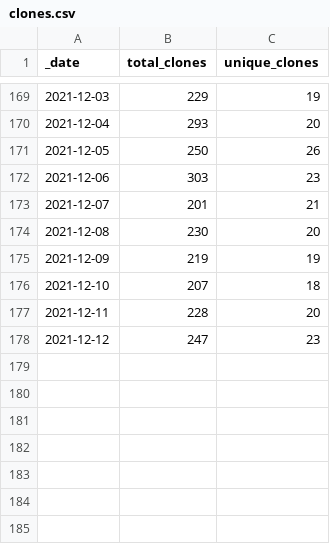
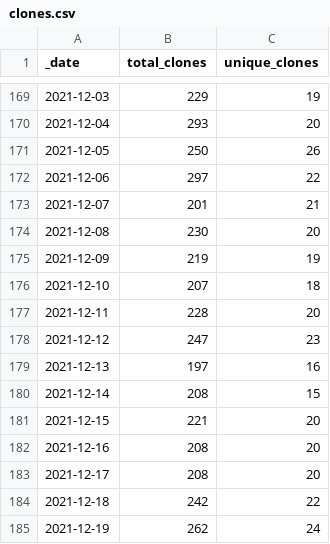
Before and after one commit to AlexRogalskiy/scala-patterns, a CSV file: traffic/clones.csv, drawn as a sheet; only a part is shown, gaps mark what is left out.

Commit message:
GitHub traffic

```diff
--- a/traffic/clones.csv
+++ b/traffic/clones.csv
@@ -171,3 +171,3 @@ _date,total_clones,unique_clones
 2021-12-05,250,26
-2021-12-06,303,23
+2021-12-06,297,22
 2021-12-07,201,21
@@ -178 +178,8 @@ _date,total_clones,unique_clones
 2021-12-12,247,23
+2021-12-13,197,16
+2021-12-14,208,15
+2021-12-15,221,20
+2021-12-16,208,20
+2021-12-17,208,20
+2021-12-18,242,22
+2021-12-19,262,24
```
Also changed, not shown: 2 other files.
